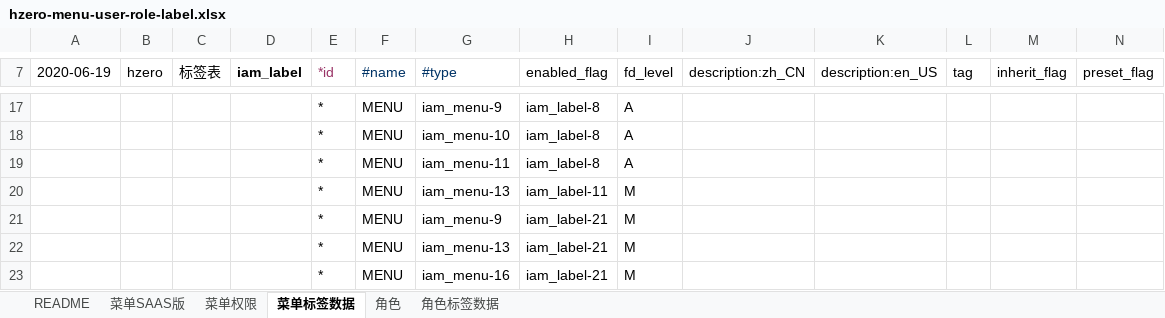
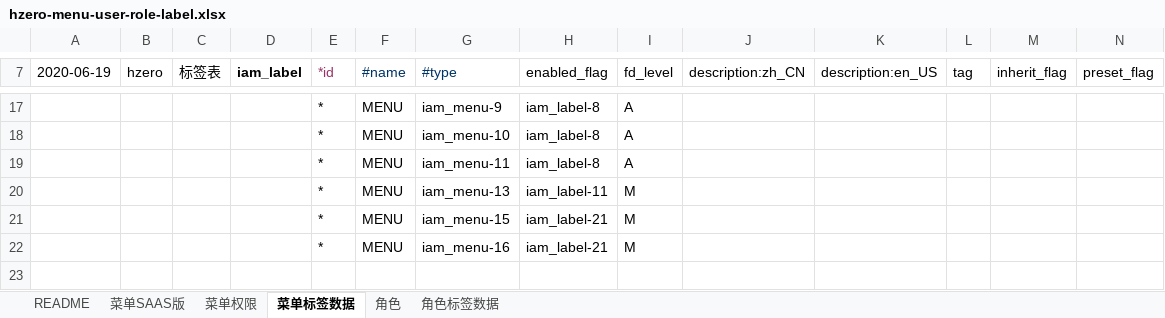
Before and after one commit to open-hand/code-repo-service, an Excel workbook: src/main/resources/script/db/init-data/hrds_code_repo/hzero_platform/hzero-menu-user-role-label.xlsx, sheet 菜单标签数据, drawn as a sheet; only a part is shown, gaps mark what is left out; values as stored, in another font and other column widths than the file's, no borders; removed rows and columns are numbered as before the commit, all else as after; rows hold the shown columns only; the diff names each change by its address in the sheet, - before the commit and + after, or states it on an @@ line.

Commit message:
[FIX] 调整菜单顺序

```diff
--- a/src/main/resources/script/db/init-data/hrds_code_repo/hzero_platform/hzero-menu-user-role-label.xlsx (sheet 菜单标签数据)
+++ b/src/main/resources/script/db/init-data/hrds_code_repo/hzero_platform/hzero-menu-user-role-label.xlsx (sheet 菜单标签数据)
-row 21:  |  |  |  | * | MENU | iam_menu-9 | iam_label-21 | M
-G21 (#type): iam_menu-13
+G21 (#type): iam_menu-15
```
Also changed, not shown: sheet 菜单SAAS版.
